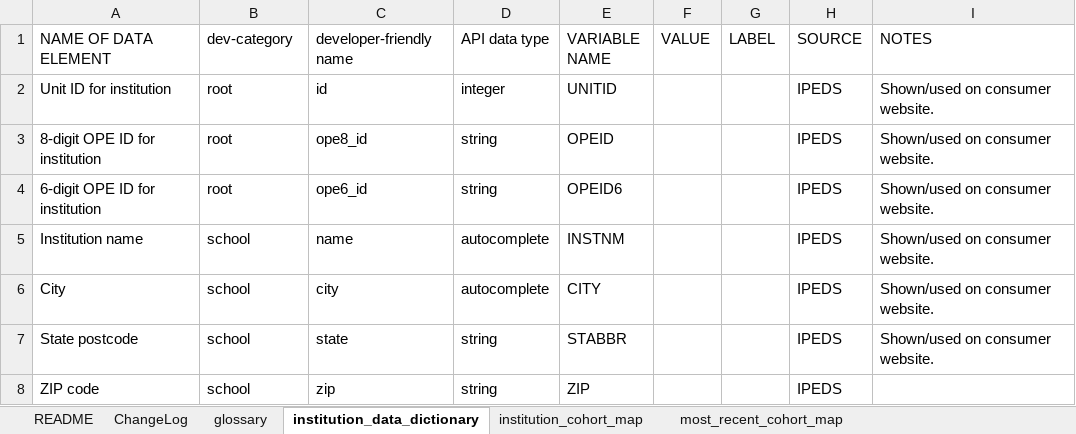
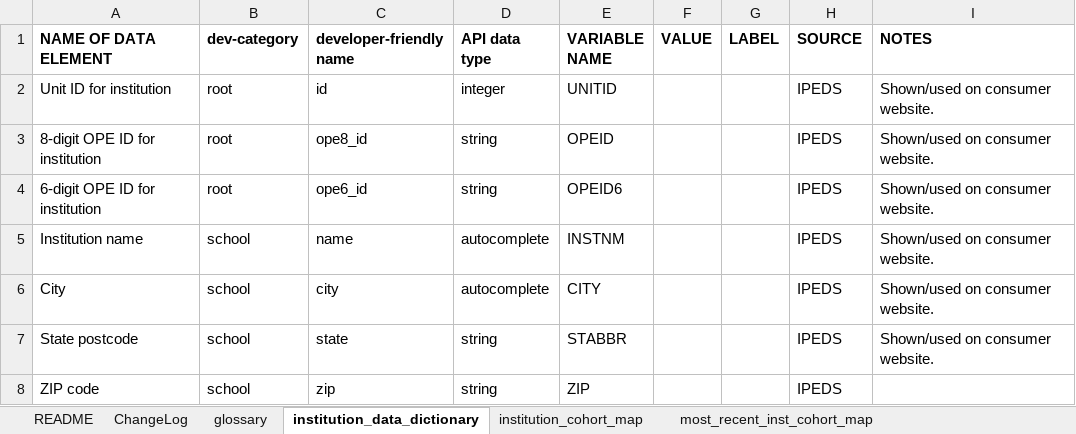
Before and after one commit to RTICWDT/college-scorecard, an Excel workbook: assets/CollegeScorecardDataDictionary.xlsx, sheet institution_data_dictionary, drawn as a sheet; only a part is shown; values as stored, in another font and other column widths than the file's, no borders; conditional formats not drawn; the diff names each change by its address in the sheet, - before the commit and + after, or states it on an @@ line.

Commit message:
New Data Dictoinary

```diff
--- a/assets/CollegeScorecardDataDictionary.xlsx (sheet institution_data_dictionary)
+++ b/assets/CollegeScorecardDataDictionary.xlsx (sheet institution_data_dictionary)
-sheet tab: most_recent_cohort_map
+sheet tab: most_recent_inst_cohort_map
-A1:I1 bold: off
+A1:I1 bold: on
```
Also changed, not shown: sheet FieldOfStudy_data_dictionary, sheet README, sheet ChangeLog, sheet glossary, sheet FieldOfStudy_cohort_map.
